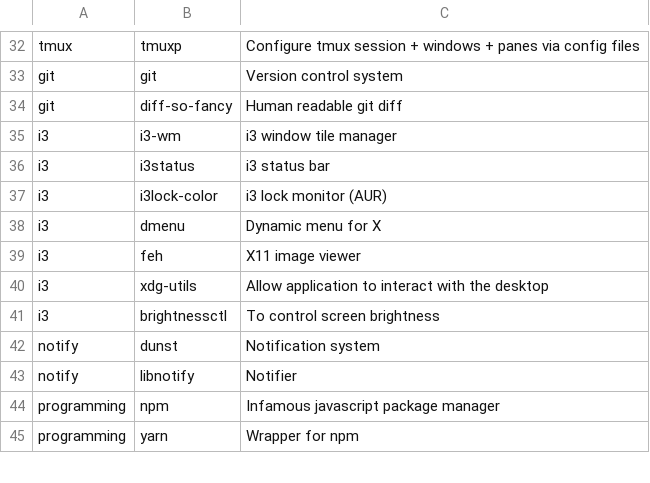
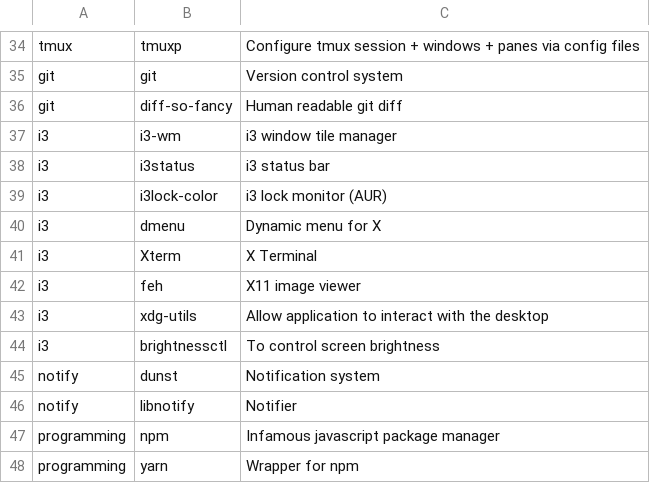
Before and after one commit to ForgottenScream/arch_installer, a CSV file: apps.csv, drawn as a sheet; only a part is shown, gaps mark what is left out; the diff covers the shown part only; the diff names each change by its address in the sheet, - before the commit and + after, or states it on an @@ line.

```diff
--- a/apps.csv
+++ b/apps.csv
+row 41: i3 | Xterm | X Terminal
```
Also changed, not shown: 4 added rows and 6 removed rows elsewhere in this file.
